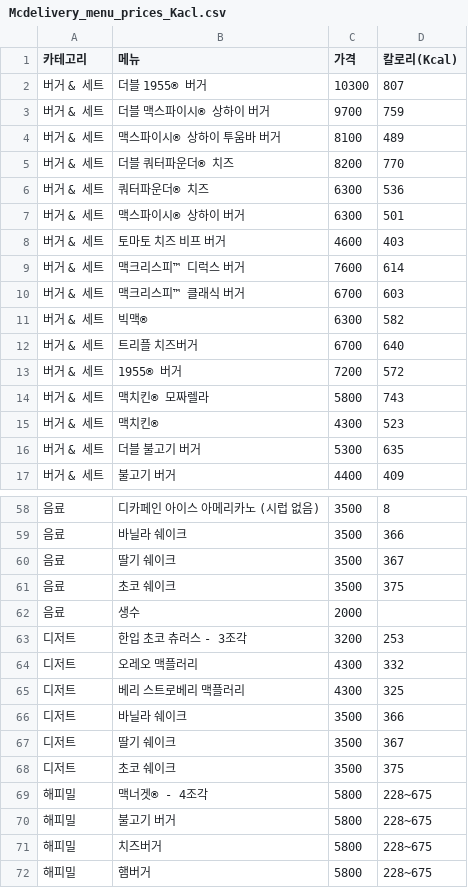
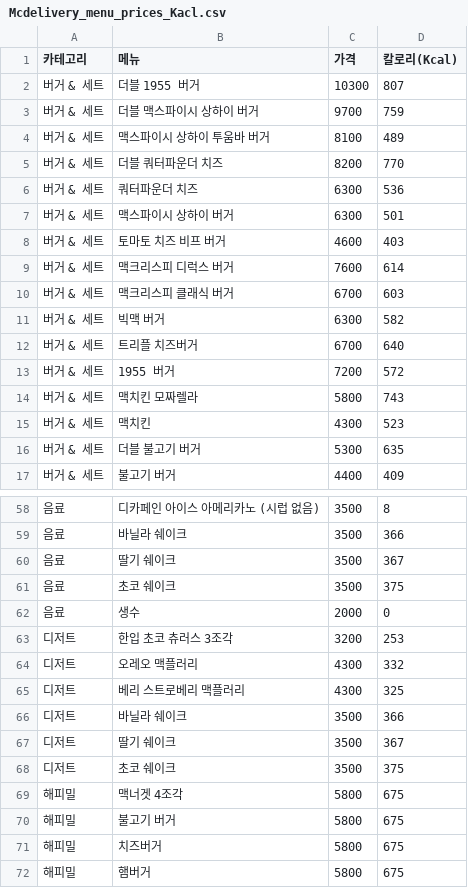
Before and after one commit to HamHowMany/main, a CSV file: data/Mcdelivery_menu_prices_Kacl.csv, drawn as a sheet; only a part is shown, gaps mark what is left out; the diff covers the shown part only.

```diff
--- a/data/Mcdelivery_menu_prices_Kacl.csv
+++ b/data/Mcdelivery_menu_prices_Kacl.csv
@@ -1,16 +1,16 @@
 카테고리,메뉴,가격,칼로리(Kcal)
-버거 & 세트,더블 1955® 버거,10300,807
-버거 & 세트,더블 맥스파이시® 상하이 버거,9700,759
-버거 & 세트,맥스파이시® 상하이 투움바 버거,8100,489
-버거 & 세트,더블 쿼터파운더® 치즈,8200,770
-버거 & 세트,쿼터파운더® 치즈,6300,536
-버거 & 세트,맥스파이시® 상하이 버거,6300,501
+버거 & 세트,더블 1955 버거,10300,807
+버거 & 세트,더블 맥스파이시 상하이 버거,9700,759
+버거 & 세트,맥스파이시 상하이 투움바 버거,8100,489
+버거 & 세트,더블 쿼터파운더 치즈,8200,770
+버거 & 세트,쿼터파운더 치즈,6300,536
+버거 & 세트,맥스파이시 상하이 버거,6300,501
 버거 & 세트,토마토 치즈 비프 버거,4600,403
-버거 & 세트,맥크리스피™ 디럭스 버거,7600,614
-버거 & 세트,맥크리스피™ 클래식 버거,6700,603
-버거 & 세트,빅맥®,6300,582
+버거 & 세트,맥크리스피 디럭스 버거,7600,614
+버거 & 세트,맥크리스피 클래식 버거,6700,603
+버거 & 세트,빅맥 버거,6300,582
 버거 & 세트,트리플 치즈버거,6700,640
-버거 & 세트,1955® 버거,7200,572
-버거 & 세트,맥치킨® 모짜렐라,5800,743
-버거 & 세트,맥치킨®,4300,523
+버거 & 세트,1955 버거,7200,572
+버거 & 세트,맥치킨 모짜렐라,5800,743
+버거 & 세트,맥치킨,4300,523
 버거 & 세트,더블 불고기 버거,5300,635
@@ -61,4 +61,4 @@
 음료,초코 쉐이크,3500,375
-음료,생수,2000,
-디저트,한입 초코 츄러스 - 3조각,3200,253
+음료,생수,2000,0
+디저트,한입 초코 츄러스 3조각,3200,253
 디저트,오레오 맥플러리,4300,332
@@ -68,5 +68,5 @@
 디저트,초코 쉐이크,3500,375
-해피밀,맥너겟® - 4조각,5800,228~675
-해피밀,불고기 버거,5800,228~675
-해피밀,치즈버거,5800,228~675
-해피밀,햄버거,5800,228~675
+해피밀,맥너겟 4조각,5800,675
+해피밀,불고기 버거,5800,675
+해피밀,치즈버거,5800,675
+해피밀,햄버거,5800,675
```
Also changed, not shown: 5 edited cells elsewhere in this file, 1 other file.
